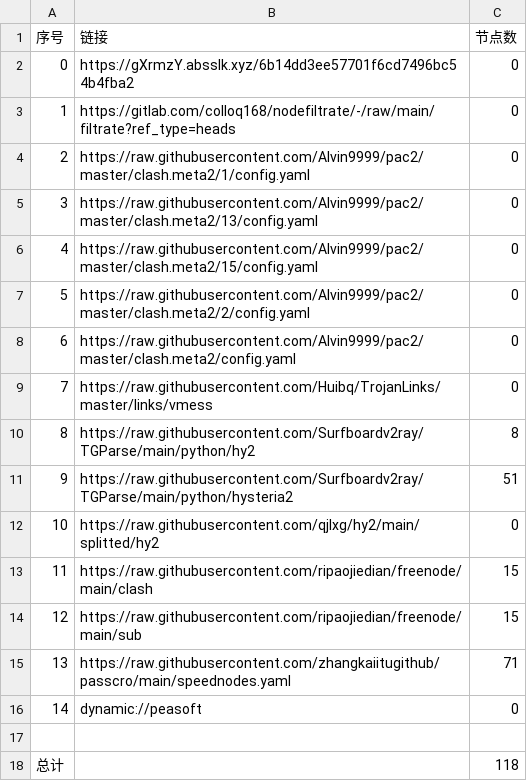
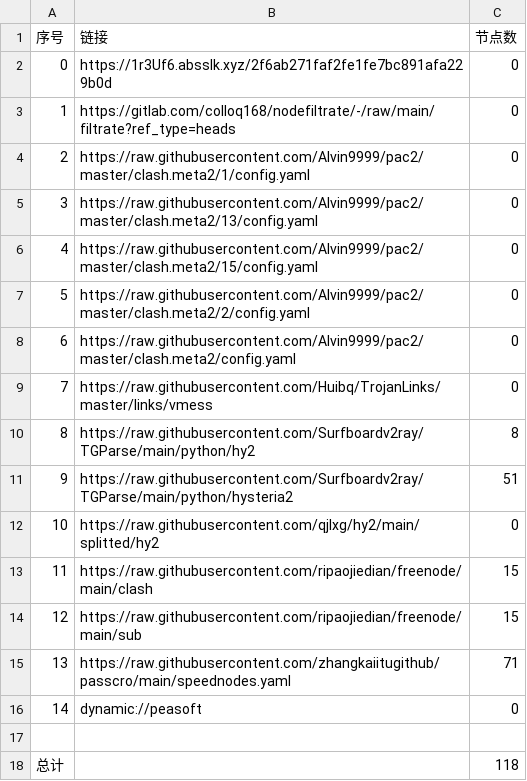
Before and after one commit to hanxiaochan/AutoMergePublicNodes, a CSV file: list_result.csv, drawn as a sheet.

```diff
--- a/list_result.csv
+++ b/list_result.csv
@@ -1,3 +1,3 @@
 序号,链接,节点数
-0,https://gXrmzY.absslk.xyz/6b14dd3ee57701f6cd7496bc54b4fba2,0
+0,https://1r3Uf6.absslk.xyz/2f6ab271faf2fe1fe7bc891afa229b0d,0
 1,https://gitlab.com/colloq168/nodefiltrate/-/raw/main/filtrate?ref_type=heads,0
```
Also changed, not shown: 15 other files.
